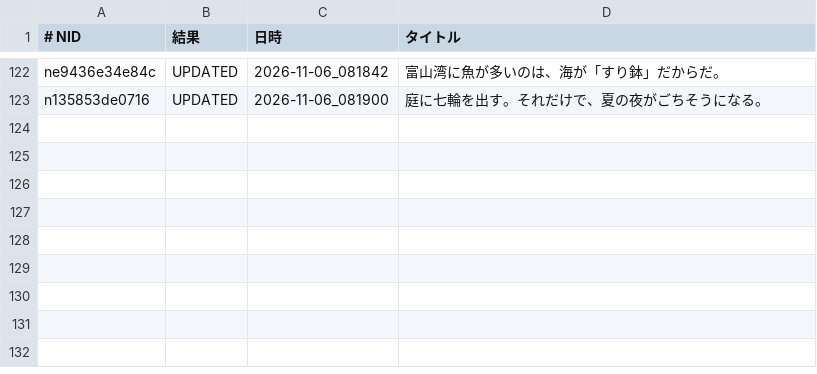
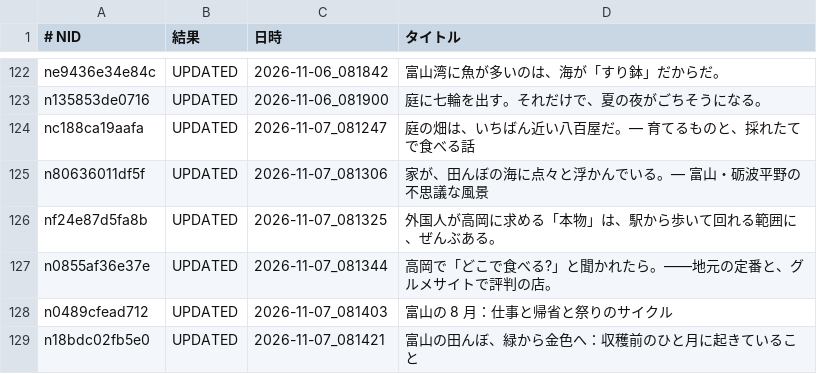
Before and after one commit to tyutyutakokaina81-netizen/agent-team, a TSV file: ops/english_backfill_done.tsv, drawn as a sheet; only a part is shown, gaps mark what is left out; the diff names each change by its address in the sheet, - before the commit and + after, or states it on an @@ line.

```diff
--- a/ops/english_backfill_done.tsv
+++ b/ops/english_backfill_done.tsv
+row 124: nc188ca19aafa | UPDATED | 2026-11-07_081247 | 庭の畑は、いちばん近い八百屋だ。— 育てるものと、採れたてで食べる話
+row 125: n80636011df5f | UPDATED | 2026-11-07_081306 | 家が、田んぼの海に点々と浮かんでいる。— 富山・砺波平野の不思議な風景
+row 126: nf24e87d5fa8b | UPDATED | 2026-11-07_081325 | 外国人が高岡に求める「本物」は、駅から歩いて回れる範囲に、ぜんぶある。
+row 127: n0855af36e37e | UPDATED | 2026-11-07_081344 | 高岡で「どこで食べる?」と聞かれたら。——地元の定番と、グルメサイトで評判の店。
+row 128: n0489cfead712 | UPDATED | 2026-11-07_081403 | 富山の 8 月：仕事と帰省と祭りのサイクル
+row 129: n18bdc02fb5e0 | UPDATED | 2026-11-07_081421 | 富山の田んぼ、緑から金色へ：収穫前のひと月に起きていること
```
Also changed, not shown: ops/english_backfill_todo.tsv, ops/english_live_recheck.tsv, 25 other files.
